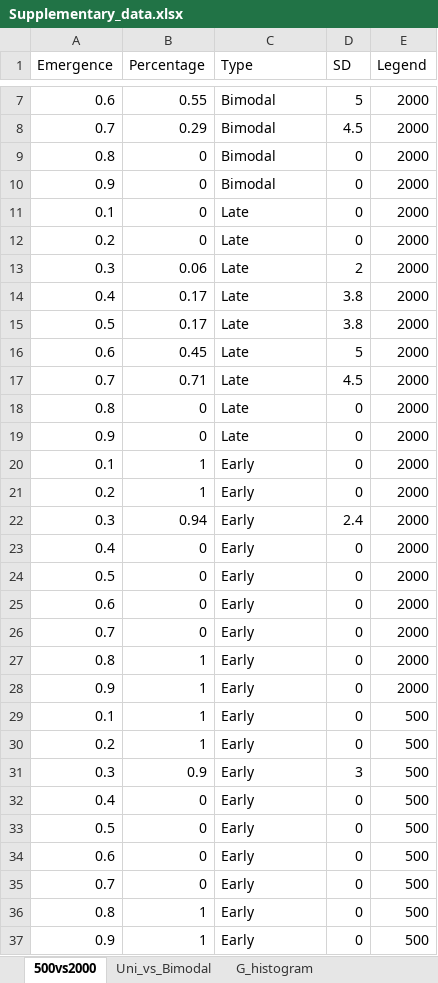
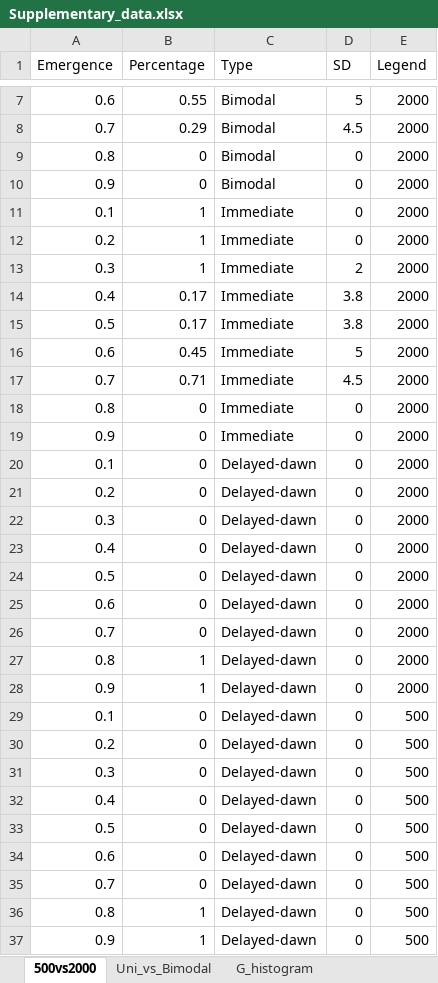
Before and after one commit to Titouan-B/Daily-niche-model, an Excel workbook: Data and graphs/Supplementary_data.xlsx, sheet 500vs2000, drawn as a sheet; only a part is shown, gaps mark what is left out; values as stored, in another font and other column widths than the file's, no borders; the diff covers the shown part only; the diff names each change by its address in the sheet, - before the commit and + after, or states it on an @@ line.

```diff
--- a/Data and graphs/Supplementary_data.xlsx (sheet 500vs2000)
+++ b/Data and graphs/Supplementary_data.xlsx (sheet 500vs2000)
-B11:B12 (Percentage): 0
+B11:B12 (Percentage): 1
-C11:C19 (Type): Late
+C11:C19 (Type): Immediate
-B13 (Percentage): 0.06
+B13 (Percentage): 1
-B20:B21 (Percentage): 1
+B20:B21 (Percentage): 0
-C20:C37 (Type): Early
+C20:C37 (Type): Delayed-dawn
-B22 (Percentage): 0.94
+B22 (Percentage): 0
-D22 (SD): 2.4
+D22 (SD): 0
-B29:B30 (Percentage): 1
+B29:B30 (Percentage): 0
-B31 (Percentage): 0.9
+B31 (Percentage): 0
-D31 (SD): 3
+D31 (SD): 0
```
Also changed, not shown: 12 edited cells elsewhere in this sheet, other sheet tabs, Data and graphs/Data.xlsx, 28 other files.
